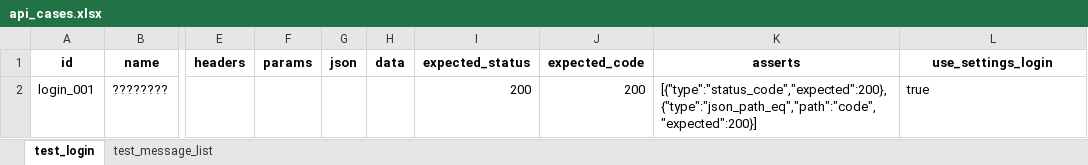
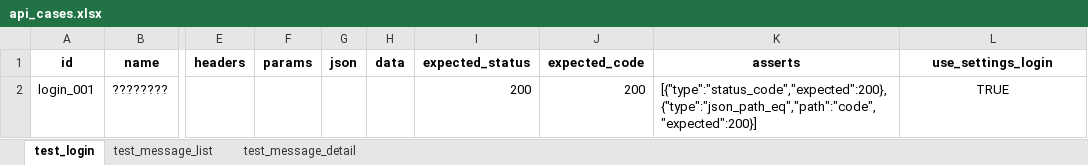
Before and after one commit to liuwenjie74/Safety-Api-Test, an Excel workbook: data/excel/api_cases.xlsx, sheet test_login, drawn as a sheet; only a part is shown, gaps mark what is left out; values as stored, in another font and other column widths than the file's, no borders; the diff names each change by its address in the sheet, - before the commit and + after, or states it on an @@ line.

```diff
--- a/data/excel/api_cases.xlsx (sheet test_login)
+++ b/data/excel/api_cases.xlsx (sheet test_login)
+sheet tab: test_message_detail
-L2 (use_settings_login): true
+L2 (use_settings_login): TRUE
-L2 alignment: left
+L2 alignment: center
```
Also changed, not shown: 11 other files.
